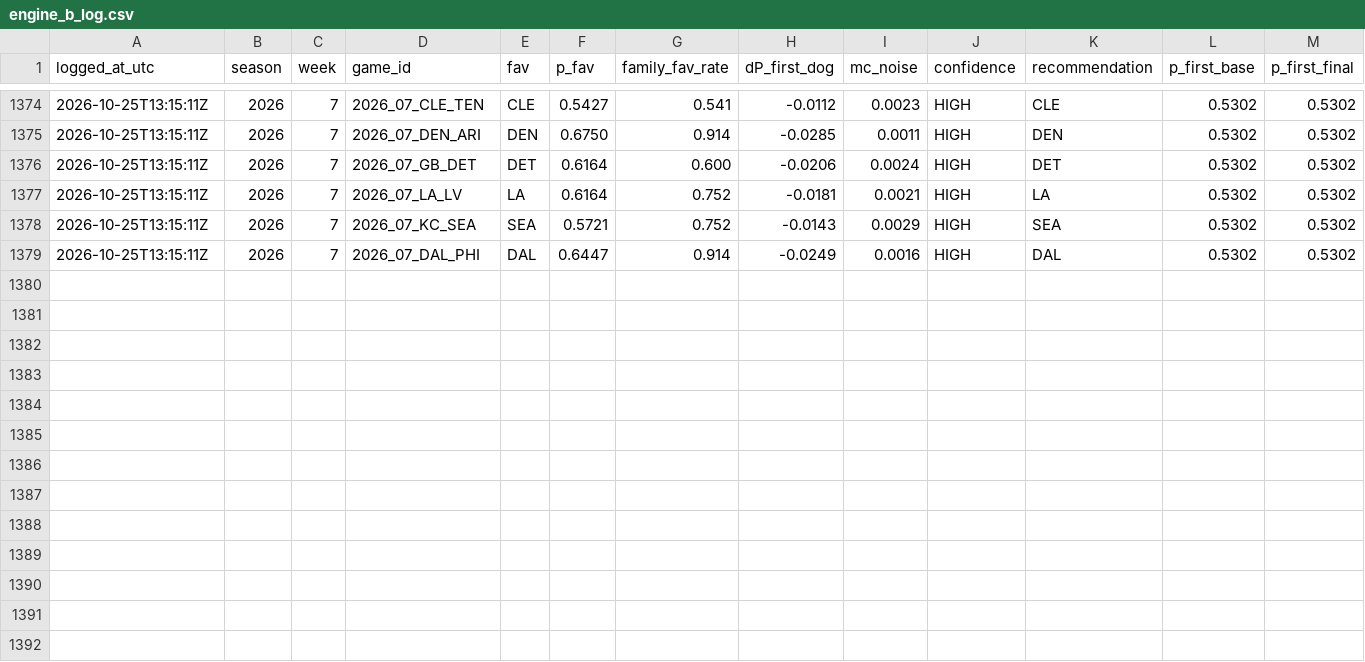
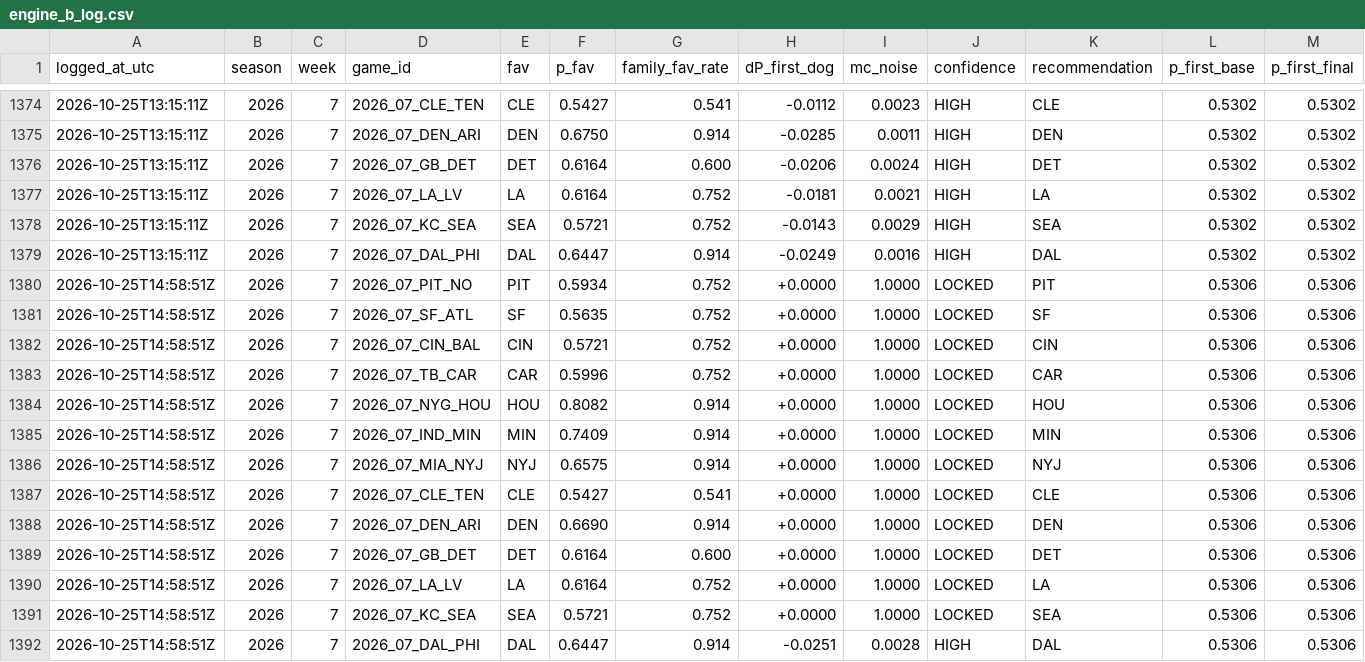
Before and after one commit to taipan0319-byte/brauns-pickem, a CSV file: engine_b_log.csv, drawn as a sheet; only a part is shown, gaps mark what is left out; rows hold the shown columns only; the diff names each change by its address in the sheet, - before the commit and + after, or states it on an @@ line.

```diff
--- a/engine_b_log.csv
+++ b/engine_b_log.csv
+row 1380: 2026-10-25T14:58:51Z | 2026 | 7 | 2026_07_PIT_NO | PIT | 0.5934 | 0.752 | +0.0000 | 1.0000 | LOCKED | PIT | 0.5306 | 0.5306
+row 1381: 2026-10-25T14:58:51Z | 2026 | 7 | 2026_07_SF_ATL | SF | 0.5635 | 0.752 | +0.0000 | 1.0000 | LOCKED | SF | 0.5306 | 0.5306
+row 1382: 2026-10-25T14:58:51Z | 2026 | 7 | 2026_07_CIN_BAL | CIN | 0.5721 | 0.752 | +0.0000 | 1.0000 | LOCKED | CIN | 0.5306 | 0.5306
+row 1383: 2026-10-25T14:58:51Z | 2026 | 7 | 2026_07_TB_CAR | CAR | 0.5996 | 0.752 | +0.0000 | 1.0000 | LOCKED | CAR | 0.5306 | 0.5306
+row 1384: 2026-10-25T14:58:51Z | 2026 | 7 | 2026_07_NYG_HOU | HOU | 0.8082 | 0.914 | +0.0000 | 1.0000 | LOCKED | HOU | 0.5306 | 0.5306
+row 1385: 2026-10-25T14:58:51Z | 2026 | 7 | 2026_07_IND_MIN | MIN | 0.7409 | 0.914 | +0.0000 | 1.0000 | LOCKED | MIN | 0.5306 | 0.5306
+row 1386: 2026-10-25T14:58:51Z | 2026 | 7 | 2026_07_MIA_NYJ | NYJ | 0.6575 | 0.914 | +0.0000 | 1.0000 | LOCKED | NYJ | 0.5306 | 0.5306
+row 1387: 2026-10-25T14:58:51Z | 2026 | 7 | 2026_07_CLE_TEN | CLE | 0.5427 | 0.541 | +0.0000 | 1.0000 | LOCKED | CLE | 0.5306 | 0.5306
+row 1388: 2026-10-25T14:58:51Z | 2026 | 7 | 2026_07_DEN_ARI | DEN | 0.6690 | 0.914 | +0.0000 | 1.0000 | LOCKED | DEN | 0.5306 | 0.5306
+row 1389: 2026-10-25T14:58:51Z | 2026 | 7 | 2026_07_GB_DET | DET | 0.6164 | 0.600 | +0.0000 | 1.0000 | LOCKED | DET | 0.5306 | 0.5306
+row 1390: 2026-10-25T14:58:51Z | 2026 | 7 | 2026_07_LA_LV | LA | 0.6164 | 0.752 | +0.0000 | 1.0000 | LOCKED | LA | 0.5306 | 0.5306
+row 1391: 2026-10-25T14:58:51Z | 2026 | 7 | 2026_07_KC_SEA | SEA | 0.5721 | 0.752 | +0.0000 | 1.0000 | LOCKED | SEA | 0.5306 | 0.5306
+row 1392: 2026-10-25T14:58:51Z | 2026 | 7 | 2026_07_DAL_PHI | DAL | 0.6447 | 0.914 | -0.0251 | 0.0028 | HIGH | DAL | 0.5306 | 0.5306
```
Also changed, not shown: predictions_log.csv, 2 other files.
